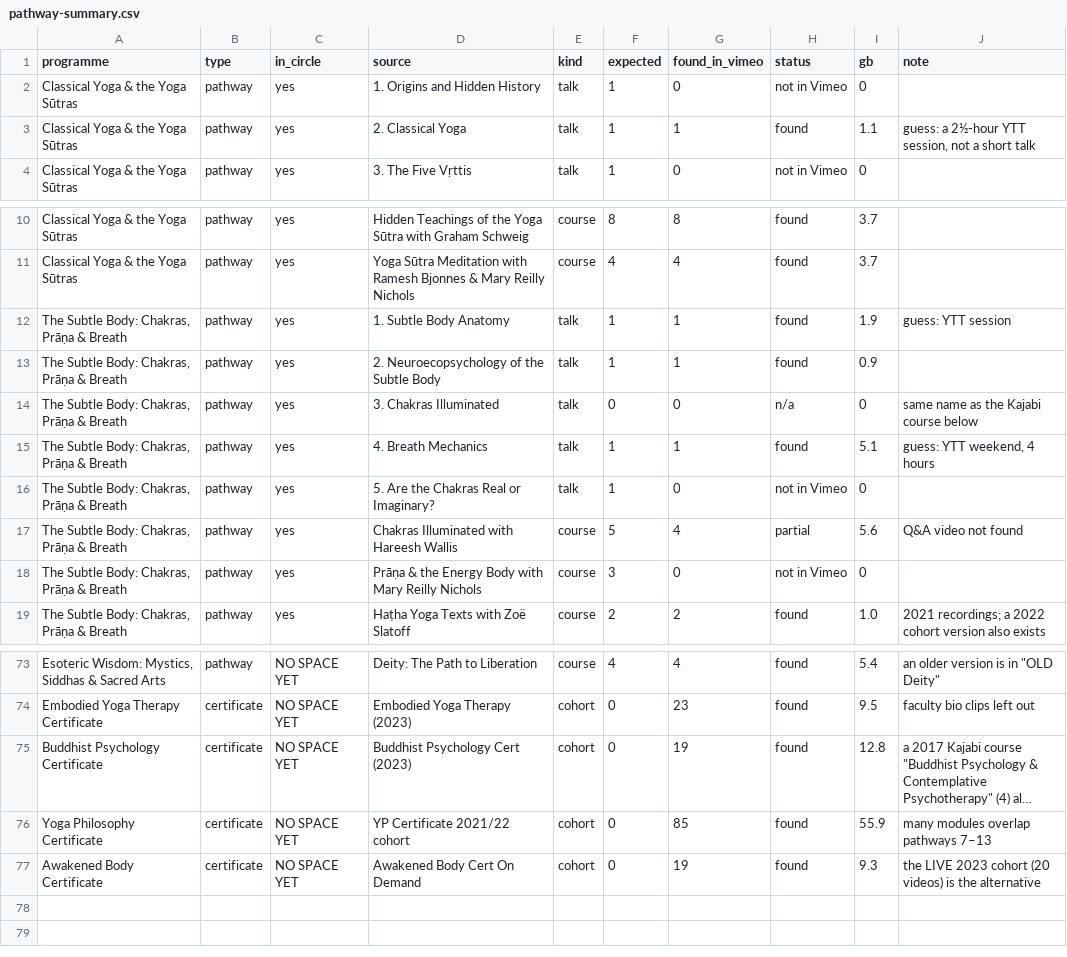
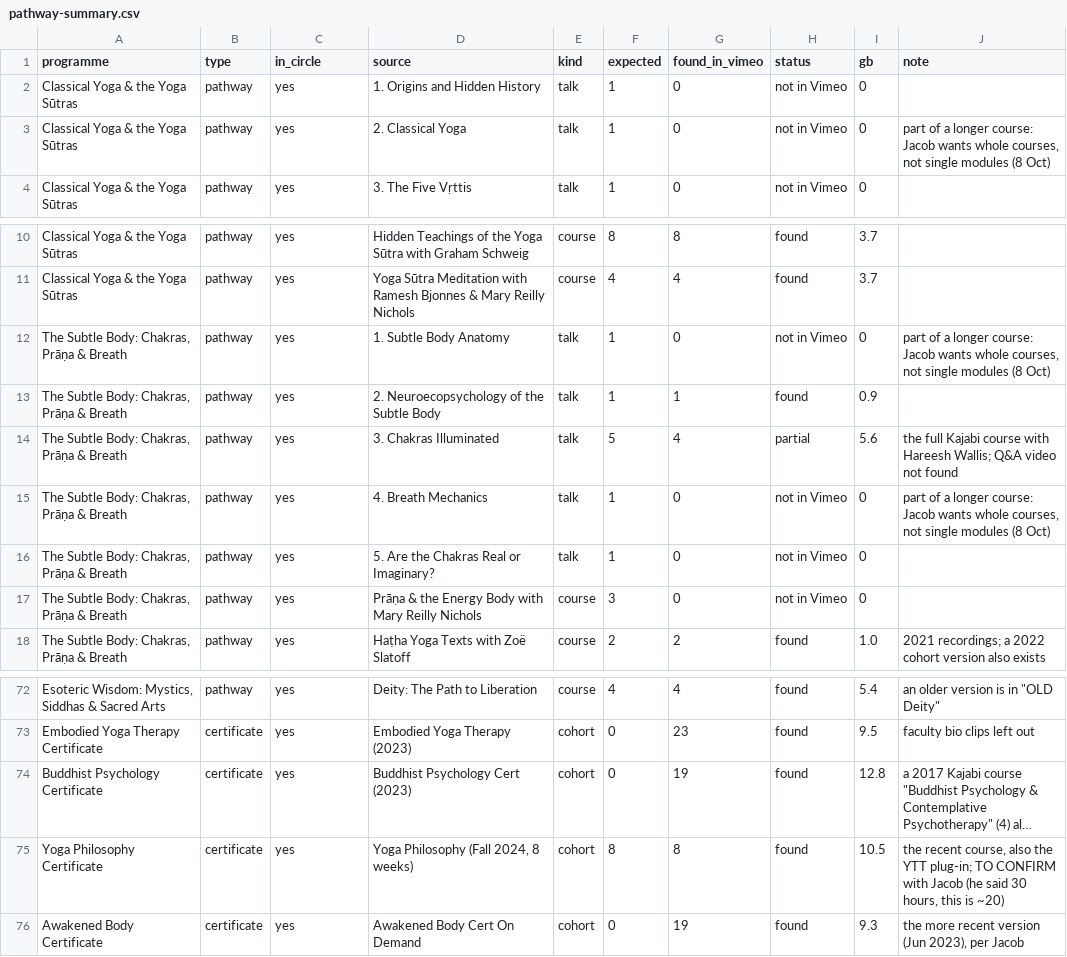
Before and after one commit to embodiedphilosophy/ep-website, a CSV file: scripts/video-migration/pathway-summary.csv, drawn as a sheet; only a part is shown, gaps mark what is left out; long unchanged cells end in …; removed rows and columns are numbered as before the commit, all else as after; the diff covers the shown part only; the diff names each change by its address in the sheet, - before the commit and + after, or states it on an @@ line.

```diff
--- a/scripts/video-migration/pathway-summary.csv
+++ b/scripts/video-migration/pathway-summary.csv
-G3 (found_in_vimeo): 1
+G3 (found_in_vimeo): 0
-H3 (status): found
+H3 (status): not in Vimeo
-I3 (gb): 1.1
+I3 (gb): 0
-J3 (note): guess: a 2½-hour YTT session, not a short talk
+J3 (note): part of a longer course: Jacob wants whole courses, not single modules (8 Oct)
-G12 (found_in_vimeo): 1
+G12 (found_in_vimeo): 0
-H12 (status): found
+H12 (status): not in Vimeo
-I12 (gb): 1.9
+I12 (gb): 0
-J12 (note): guess: YTT session
+J12 (note): part of a longer course: Jacob wants whole courses, not single modules (8 Oct)
-F14 (expected): 0
+F14 (expected): 5
-G14 (found_in_vimeo): 0
+G14 (found_in_vimeo): 4
-H14 (status): n/a
+H14 (status): partial
-I14 (gb): 0
+I14 (gb): 5.6
-J14 (note): same name as the Kajabi course below
+J14 (note): the full Kajabi course with Hareesh Wallis; Q&A video not found
-G15 (found_in_vimeo): 1
+G15 (found_in_vimeo): 0
-H15 (status): found
+H15 (status): not in Vimeo
-I15 (gb): 5.1
+I15 (gb): 0
-J15 (note): guess: YTT weekend, 4 hours
+J15 (note): part of a longer course: Jacob wants whole courses, not single modules (8 Oct)
-row 17: The Subtle Body: Chakras, Prāṇa & Breath | pathway | yes | Chakras Illuminated with Hareesh Wallis | course | 5 | 4 | partial | 5.6 | Q&A video not found
-C72:C76 (in_circle): NO SPACE YET
+C72:C76 (in_circle): yes
-D75 (source): YP Certificate 2021/22 cohort
+D75 (source): Yoga Philosophy (Fall 2024, 8 weeks)
-F75 (expected): 0
+F75 (expected): 8
-G75 (found_in_vimeo): 85
+G75 (found_in_vimeo): 8
-I75 (gb): 55.9
+I75 (gb): 10.5
-J75 (note): many modules overlap pathways 7–13
+J75 (note): the recent course, also the YTT plug-in; TO CONFIRM with Jacob (he said 30 hours, this is ~20)
-J76 (note): the LIVE 2023 cohort (20 videos) is the alternative
+J76 (note): the more recent version (Jun 2023), per Jacob
```
Also changed, not shown: 27 edited cells elsewhere in this file, 5 other files.
